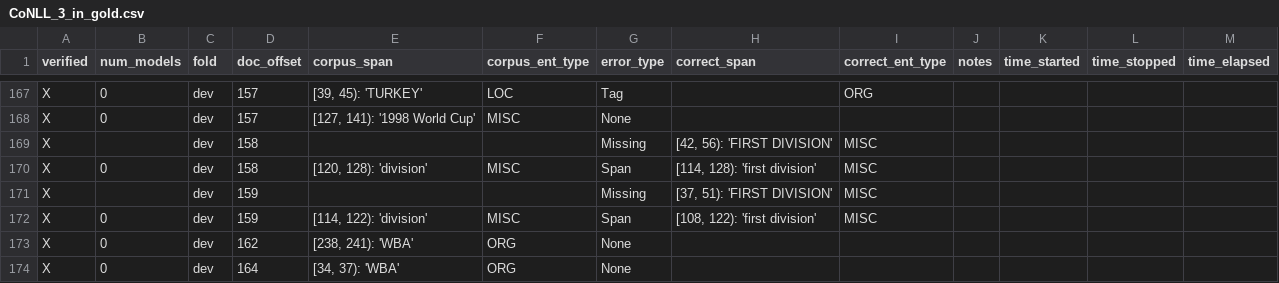
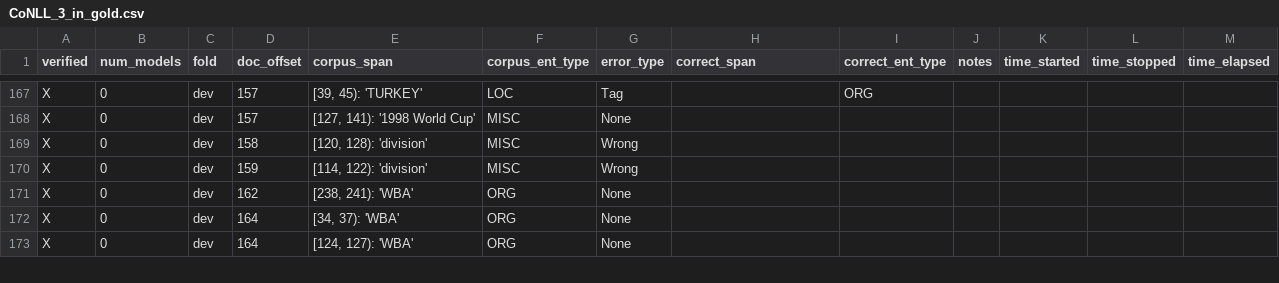
Before and after one commit to CODAIT/Identifying-Incorrect-Labels-In-CoNLL-2003, a CSV file: corrected_labels/human_labels_audited/CoNLL_3_in_gold.csv, drawn as a sheet; only a part is shown, gaps mark what is left out; the shorter side is filled out with more unchanged rows.

Commit message:
Fix division I-O errors

```diff
--- a/corrected_labels/human_labels_audited/CoNLL_3_in_gold.csv
+++ b/corrected_labels/human_labels_audited/CoNLL_3_in_gold.csv
@@ -168,6 +168,4 @@ X,0,dev,157,"[39, 45): 'TURKEY'",LOC,Tag,,ORG,,,,
 X,0,dev,157,"[127, 141): '1998 World Cup'",MISC,None,,,,,,
-X,,dev,158,,,Missing,"[42, 56): 'FIRST DIVISION'",MISC,,,,
-X,0,dev,158,"[120, 128): 'division'",MISC,Span,"[114, 128): 'first division'",MISC,,,,
-X,,dev,159,,,Missing,"[37, 51): 'FIRST DIVISION'",MISC,,,,
-X,0,dev,159,"[114, 122): 'division'",MISC,Span,"[108, 122): 'first division'",MISC,,,,
+X,0,dev,158,"[120, 128): 'division'",MISC,Wrong,,,,,,
+X,0,dev,159,"[114, 122): 'division'",MISC,Wrong,,,,,,
 X,0,dev,162,"[238, 241): 'WBA'",ORG,None,,,,,,
```
